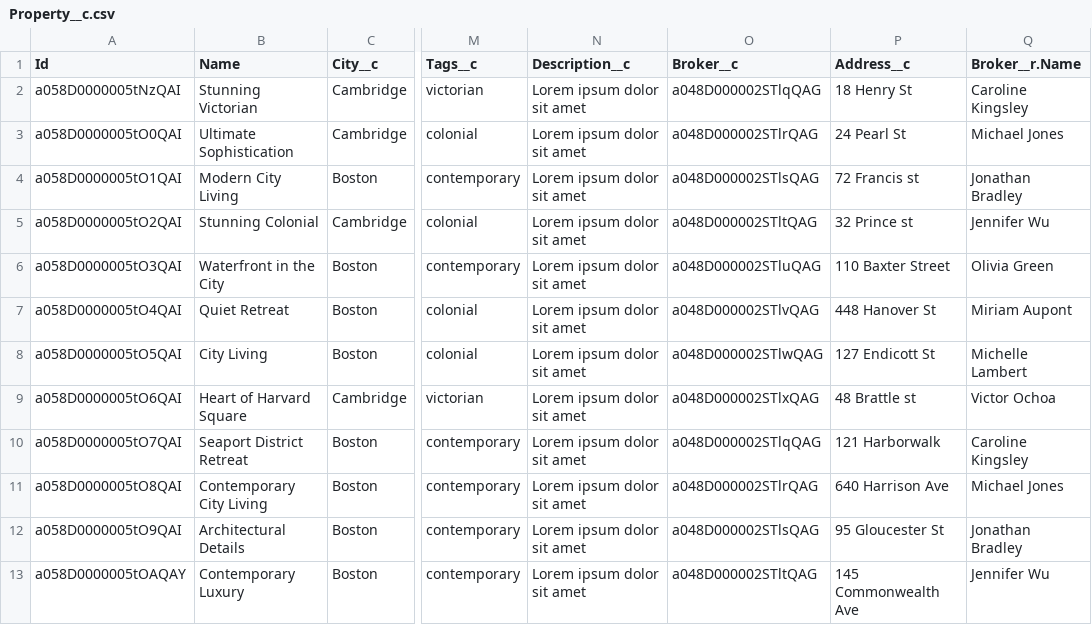
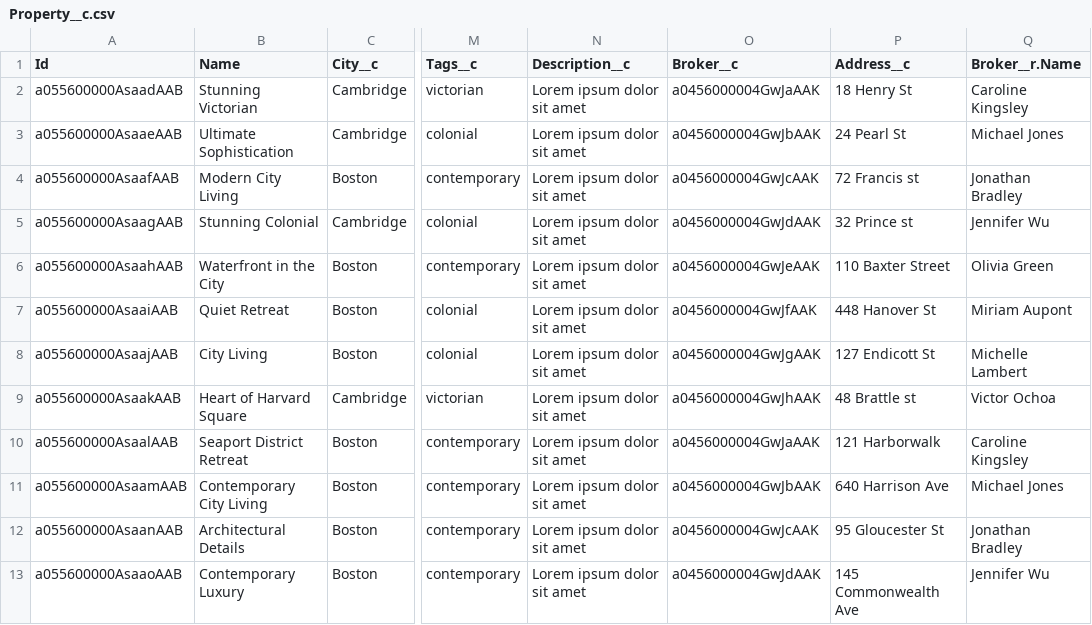
Before and after one commit to eneag-sf/EGtrailheadx, a CSV file: data/Property__c.csv, drawn as a sheet; only a part is shown, gaps mark what is left out; the diff names each change by its address in the sheet, - before the commit and + after, or states it on an @@ line.

```diff
--- a/data/Property__c.csv
+++ b/data/Property__c.csv
-A2 (Id): a058D0000005tNzQAI
+A2 (Id): a055600000AsaadAAB
-O2 (Broker__c): a048D000002STlqQAG
+O2 (Broker__c): a0456000004GwJaAAK
-A3 (Id): a058D0000005tO0QAI
+A3 (Id): a055600000AsaaeAAB
-O3 (Broker__c): a048D000002STlrQAG
+O3 (Broker__c): a0456000004GwJbAAK
-A4 (Id): a058D0000005tO1QAI
+A4 (Id): a055600000AsaafAAB
-O4 (Broker__c): a048D000002STlsQAG
+O4 (Broker__c): a0456000004GwJcAAK
-A5 (Id): a058D0000005tO2QAI
+A5 (Id): a055600000AsaagAAB
-O5 (Broker__c): a048D000002STltQAG
+O5 (Broker__c): a0456000004GwJdAAK
-A6 (Id): a058D0000005tO3QAI
+A6 (Id): a055600000AsaahAAB
-O6 (Broker__c): a048D000002STluQAG
+O6 (Broker__c): a0456000004GwJeAAK
-A7 (Id): a058D0000005tO4QAI
+A7 (Id): a055600000AsaaiAAB
-O7 (Broker__c): a048D000002STlvQAG
+O7 (Broker__c): a0456000004GwJfAAK
-A8 (Id): a058D0000005tO5QAI
+A8 (Id): a055600000AsaajAAB
-O8 (Broker__c): a048D000002STlwQAG
+O8 (Broker__c): a0456000004GwJgAAK
-A9 (Id): a058D0000005tO6QAI
+A9 (Id): a055600000AsaakAAB
-O9 (Broker__c): a048D000002STlxQAG
+O9 (Broker__c): a0456000004GwJhAAK
-A10 (Id): a058D0000005tO7QAI
+A10 (Id): a055600000AsaalAAB
-O10 (Broker__c): a048D000002STlqQAG
+O10 (Broker__c): a0456000004GwJaAAK
-A11 (Id): a058D0000005tO8QAI
+A11 (Id): a055600000AsaamAAB
-O11 (Broker__c): a048D000002STlrQAG
+O11 (Broker__c): a0456000004GwJbAAK
-A12 (Id): a058D0000005tO9QAI
+A12 (Id): a055600000AsaanAAB
-O12 (Broker__c): a048D000002STlsQAG
+O12 (Broker__c): a0456000004GwJcAAK
-A13 (Id): a058D0000005tOAQAY
+A13 (Id): a055600000AsaaoAAB
-O13 (Broker__c): a048D000002STltQAG
+O13 (Broker__c): a0456000004GwJdAAK
```
Also changed, not shown: data/Broker__c.csv, data/Contact.csv, 2 other files.
